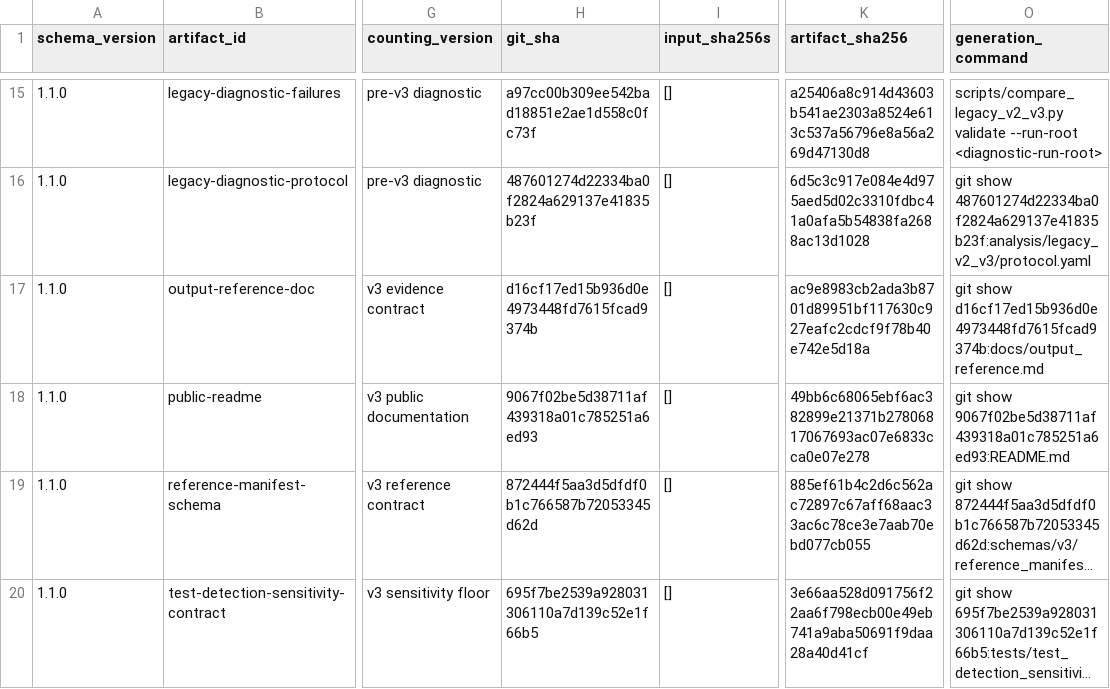
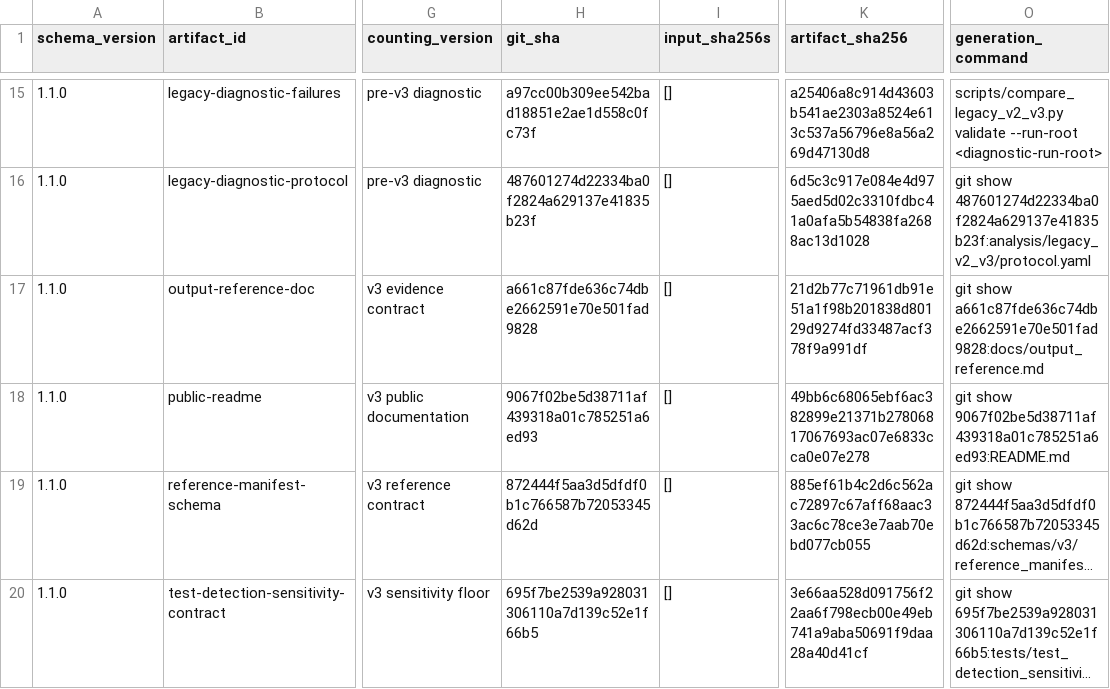
Before and after one commit to mdmanurung/ViralScan, a TSV file: analysis/v3_artifact_inventory.tsv, drawn as a sheet; only a part is shown, gaps mark what is left out; long unchanged cells end in …; the diff names each change by its address in the sheet, - before the commit and + after, or states it on an @@ line.

```diff
--- a/analysis/v3_artifact_inventory.tsv
+++ b/analysis/v3_artifact_inventory.tsv
-H17 (git_sha): d16cf17ed15b936d0e4973448fd7615fcad9374b
+H17 (git_sha): a661c87fde636c74dbe2662591e70e501fad9828
-K17 (artifact_sha256): ac9e8983cb2ada3b8701d89951bf117630c927eafc2cdcf9f78b40e742e5d18a
+K17 (artifact_sha256): 21d2b77c71961db91e51a1f98b201838d80129d9274fd33487acf378f9a991df
-O17 (generation_command): git show d16cf17ed15b936d0e4973448fd7615fcad9374b:docs/output_reference.md
+O17 (generation_command): git show a661c87fde636c74dbe2662591e70e501fad9828:docs/output_reference.md
```
